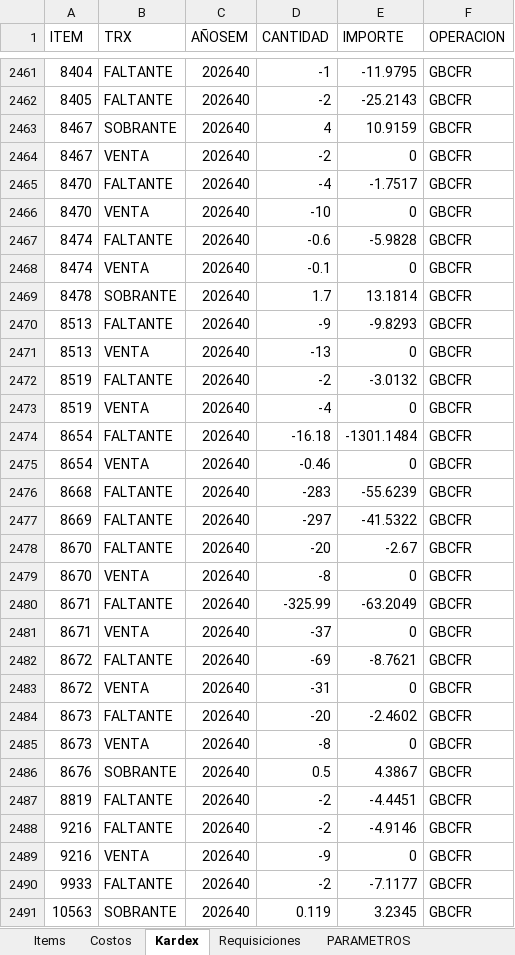
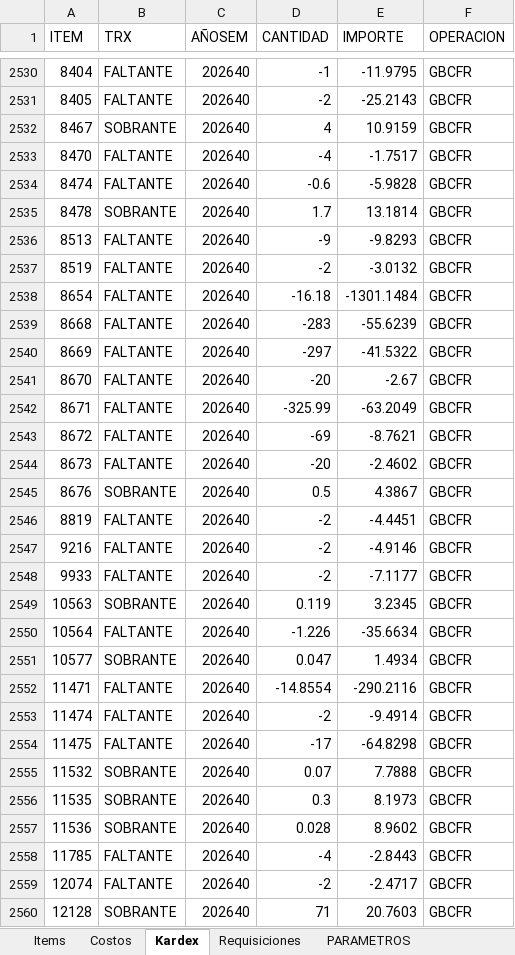
Before and after one commit to AlvaroCornejo/EBC_PEDIDOS_ADICIONALES, an Excel workbook: data/GBCFR - ADICIONALES.xlsx, sheet Kardex, drawn as a sheet; only a part is shown, gaps mark what is left out; the shorter side is filled out with more unchanged rows; values as stored, in another font and other column widths than the file's, no borders; table styles not drawn; removed rows and columns are numbered as before the commit, all else as after; the diff covers the shown part only; the diff names each change by its address in the sheet, - before the commit and + after, or states it on an @@ line.

```diff
--- a/data/GBCFR - ADICIONALES.xlsx (sheet Kardex)
+++ b/data/GBCFR - ADICIONALES.xlsx (sheet Kardex)
-row 2464: 8467 | VENTA | 202640 | -2 | 0 | GBCFR
-row 2466: 8470 | VENTA | 202640 | -10 | 0 | GBCFR
-row 2468: 8474 | VENTA | 202640 | -0.1 | 0 | GBCFR
-row 2471: 8513 | VENTA | 202640 | -13 | 0 | GBCFR
-row 2473: 8519 | VENTA | 202640 | -4 | 0 | GBCFR
-row 2475: 8654 | VENTA | 202640 | -0.46 | 0 | GBCFR
-row 2479: 8670 | VENTA | 202640 | -8 | 0 | GBCFR
-row 2481: 8671 | VENTA | 202640 | -37 | 0 | GBCFR
-row 2483: 8672 | VENTA | 202640 | -31 | 0 | GBCFR
-row 2485: 8673 | VENTA | 202640 | -8 | 0 | GBCFR
-row 2489: 9216 | VENTA | 202640 | -9 | 0 | GBCFR
```
Also changed, not shown: 86 added rows, 62 removed rows, 4 moved rows and 2 edited cells elsewhere in this sheet, sheet PARAMETROS, data/AASI - ADICIONALES.xlsx, data/CDL28 - ADICIONALES.xlsx, 8 other files.
